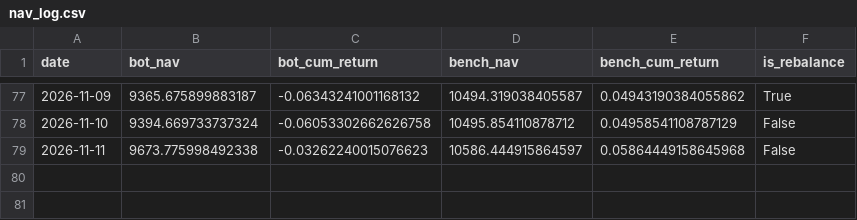
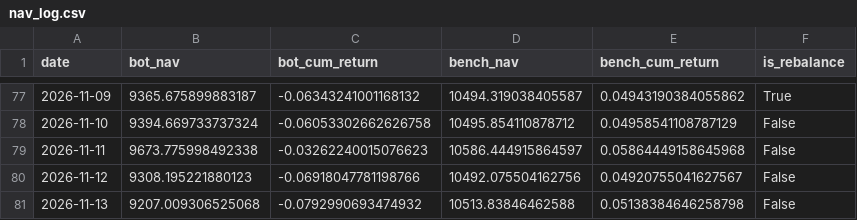
Before and after one commit to lucapflittner/Aktienbot, a CSV file: paper_trading/nav_log.csv, drawn as a sheet; only a part is shown, gaps mark what is left out.

```diff
--- a/paper_trading/nav_log.csv
+++ b/paper_trading/nav_log.csv
@@ -79 +79,3 @@ date,bot_nav,bot_cum_return,bench_nav,bench_cum_return,is_rebalance
 2026-11-11,9673.775998492338,-0.03262240015076623,10586.444915864597,0.05864449158645968,False
+2026-11-12,9308.195221880123,-0.06918047781198766,10492.075504162756,0.04920755041627567,False
+2026-11-13,9207.009306525068,-0.0792990693474932,10513.83846462588,0.05138384646258798,False
```
Also changed, not shown: 2 other files.
